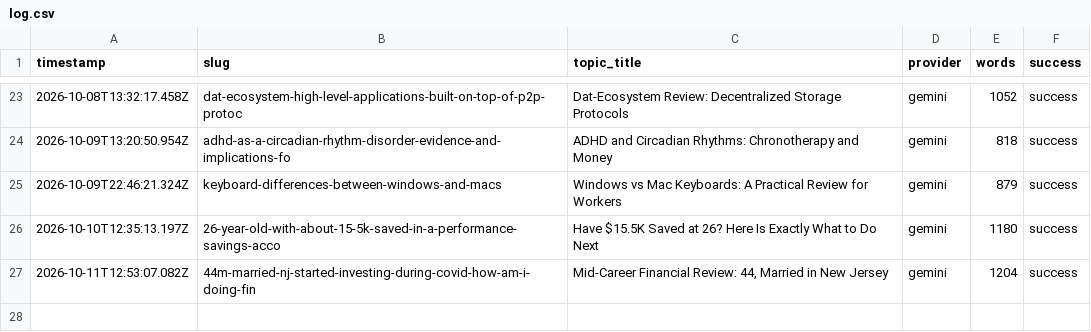
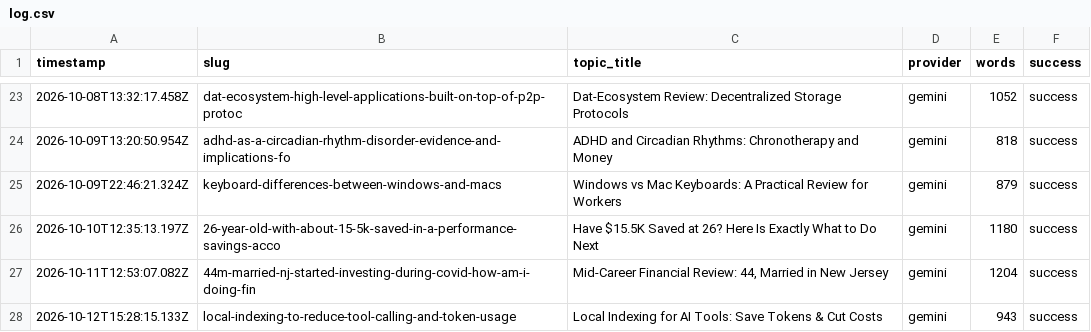
Before and after one commit to haxno2004-wq/aitoollab-autopilot, a CSV file: state/finflow/log.csv, drawn as a sheet; only a part is shown, gaps mark what is left out; the diff names each change by its address in the sheet, - before the commit and + after, or states it on an @@ line.

```diff
--- a/state/finflow/log.csv
+++ b/state/finflow/log.csv
+row 28: 2026-10-12T15:28:15.133Z | local-indexing-to-reduce-tool-calling-and-token-usage | Local Indexing for AI Tools: Save Tokens & Cut Costs | gemini | 943 | success
```
Also changed, not shown: 7 other files.
